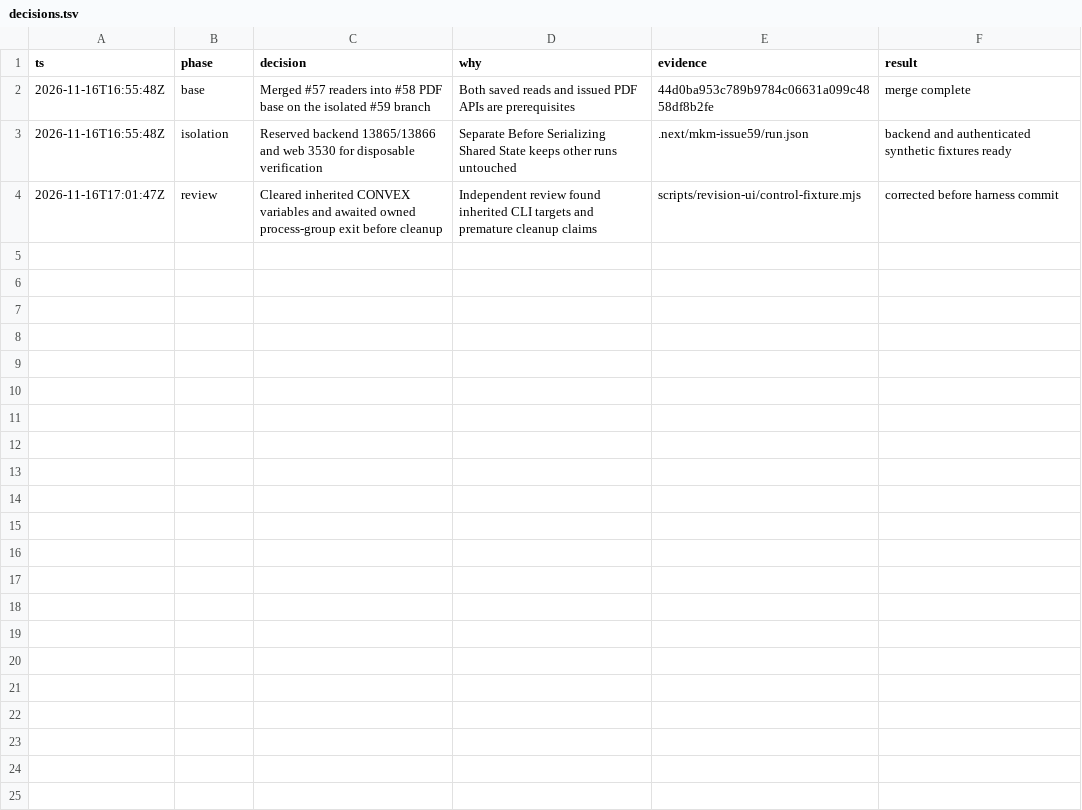
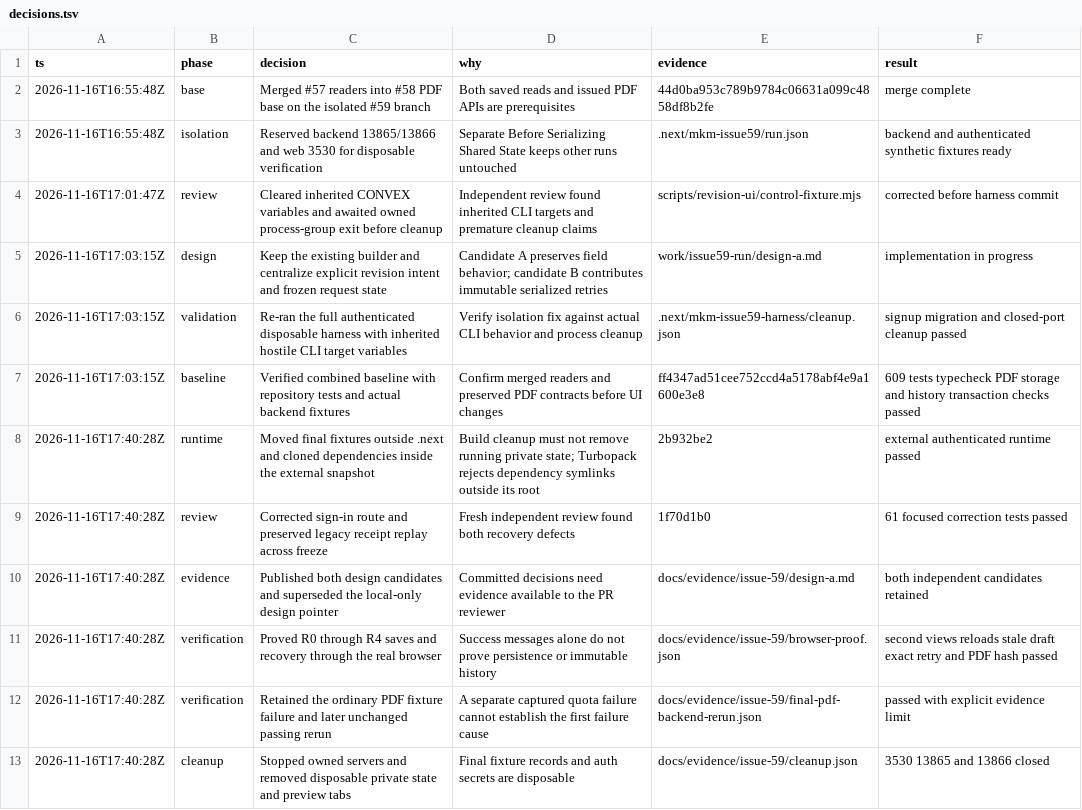
Before and after one commit to hasififwat/hasififwat-mkm-quotation-management-system, a TSV file: docs/evidence/issue-59/decisions.tsv, drawn as a sheet; the diff names each change by its address in the sheet, - before the commit and + after, or states it on an @@ line.

Commit message:
docs(quotations): attach real revision UI and recovery evidence

```diff
--- a/docs/evidence/issue-59/decisions.tsv
+++ b/docs/evidence/issue-59/decisions.tsv
+row 5: 2026-11-16T17:03:15Z | design | Keep the existing builder and centralize explicit revision intent and frozen request state | Candidate A preserves field behavior; candidate B contributes immutable serialized retries | work/issue59-run/design-a.md | implementation in progress
+row 6: 2026-11-16T17:03:15Z | validation | Re-ran the full authenticated disposable harness with inherited hostile CLI target variables | Verify isolation fix against actual CLI behavior and process cleanup | .next/mkm-issue59-harness/cleanup.json | signup migration and closed-port cleanup passed
+row 7: 2026-11-16T17:03:15Z | baseline | Verified combined baseline with repository tests and actual backend fixtures | Confirm merged readers and preserved PDF contracts before UI changes | ff4347ad51cee752ccd4a5178abf4e9a1600e3e8 | 609 tests typecheck PDF storage and history transaction checks passed
+row 8: 2026-11-16T17:40:28Z | runtime | Moved final fixtures outside .next and cloned dependencies inside the external snapshot | Build cleanup must not remove running private state; Turbopack rejects dependency symlinks outside its root | 2b932be2 | external authenticated runtime passed
+row 9: 2026-11-16T17:40:28Z | review | Corrected sign-in route and preserved legacy receipt replay across freeze | Fresh independent review found both recovery defects | 1f70d1b0 | 61 focused correction tests passed
+row 10: 2026-11-16T17:40:28Z | evidence | Published both design candidates and superseded the local-only design pointer | Committed decisions need evidence available to the PR reviewer | docs/evidence/issue-59/design-a.md | both independent candidates retained
+row 11: 2026-11-16T17:40:28Z | verification | Proved R0 through R4 saves and recovery through the real browser | Success messages alone do not prove persistence or immutable history | docs/evidence/issue-59/browser-proof.json | second views reloads stale draft exact retry and PDF hash passed
+row 12: 2026-11-16T17:40:28Z | verification | Retained the ordinary PDF fixture failure and later unchanged passing rerun | A separate captured quota failure cannot establish the first failure cause | docs/evidence/issue-59/final-pdf-backend-rerun.json | passed with explicit evidence limit
+row 13: 2026-11-16T17:40:28Z | cleanup | Stopped owned servers and removed disposable private state and preview tabs | Final fixture records and auth secrets are disposable | docs/evidence/issue-59/cleanup.json | 3530 13865 and 13866 closed
```
Also changed, not shown: 32 other files.
